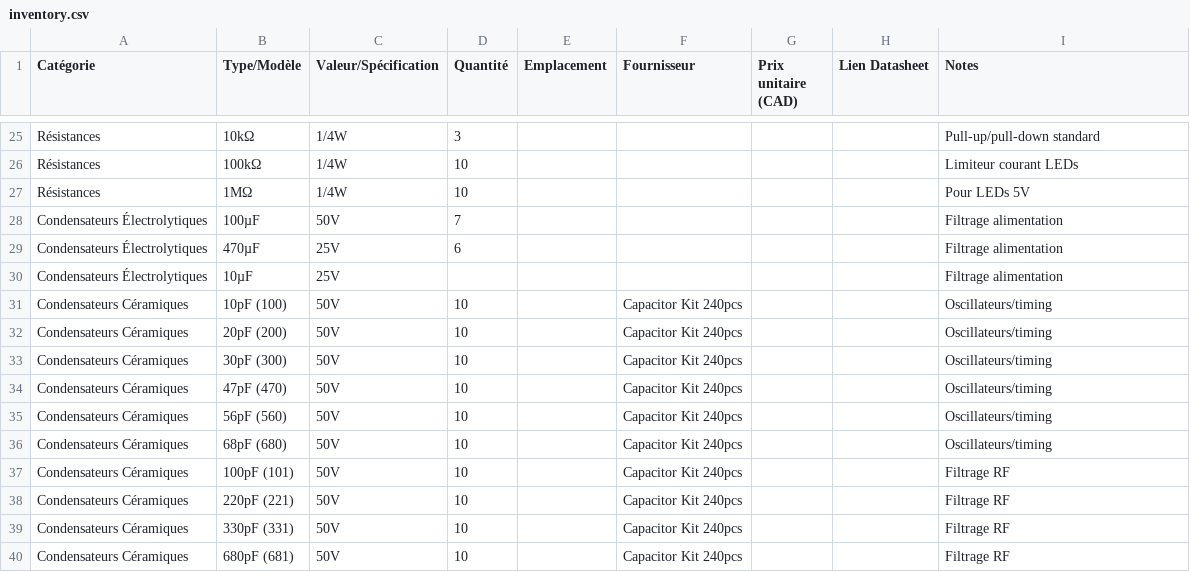
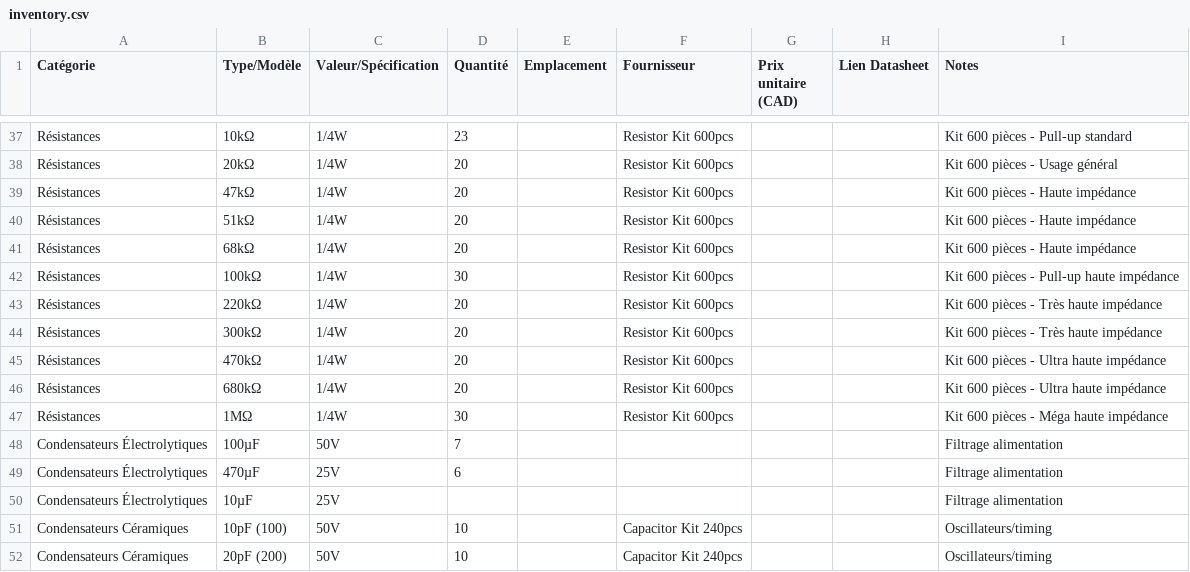
Before and after one commit to ludodefgh/electronics-inventory, a CSV file: inventory.csv, drawn as a sheet; only a part is shown, gaps mark what is left out; the shorter side is filled out with more unchanged rows; addresses are those after the commit; the diff covers the shown part only; the diff names each change by its address in the sheet, - before the commit and + after, or states it on an @@ line.

```diff
--- a/inventory.csv
+++ b/inventory.csv
-D37 (Quantité): 3
+D37 (Quantité): 23
-F37 (Fournisseur): (empty)
+F37 (Fournisseur): Resistor Kit 600pcs
-I37 (Notes): Pull-up/pull-down standard
+I37 (Notes): Kit 600 pièces - Pull-up standard
+row 38: Résistances | 20kΩ | 1/4W | 20 |  | Resistor Kit 600pcs |  |  | Kit 600 pièces - Usage général
+row 39: Résistances | 47kΩ | 1/4W | 20 |  | Resistor Kit 600pcs |  |  | Kit 600 pièces - Haute impédance
+row 40: Résistances | 51kΩ | 1/4W | 20 |  | Resistor Kit 600pcs |  |  | Kit 600 pièces - Haute impédance
+row 41: Résistances | 68kΩ | 1/4W | 20 |  | Resistor Kit 600pcs |  |  | Kit 600 pièces - Haute impédance
-D42 (Quantité): 10
+D42 (Quantité): 30
-F42 (Fournisseur): (empty)
+F42 (Fournisseur): Resistor Kit 600pcs
-I42 (Notes): Limiteur courant LEDs
+I42 (Notes): Kit 600 pièces - Pull-up haute impédance
+row 43: Résistances | 220kΩ | 1/4W | 20 |  | Resistor Kit 600pcs |  |  | Kit 600 pièces - Très haute impédance
+row 44: Résistances | 300kΩ | 1/4W | 20 |  | Resistor Kit 600pcs |  |  | Kit 600 pièces - Très haute impédance
+row 45: Résistances | 470kΩ | 1/4W | 20 |  | Resistor Kit 600pcs |  |  | Kit 600 pièces - Ultra haute impédance
+row 46: Résistances | 680kΩ | 1/4W | 20 |  | Resistor Kit 600pcs |  |  | Kit 600 pièces - Ultra haute impédance
-D47 (Quantité): 10
+D47 (Quantité): 30
-F47 (Fournisseur): (empty)
+F47 (Fournisseur): Resistor Kit 600pcs
-I47 (Notes): Pour LEDs 5V
+I47 (Notes): Kit 600 pièces - Méga haute impédance
```
Also changed, not shown: 12 added rows and 21 edited cells elsewhere in this file.
